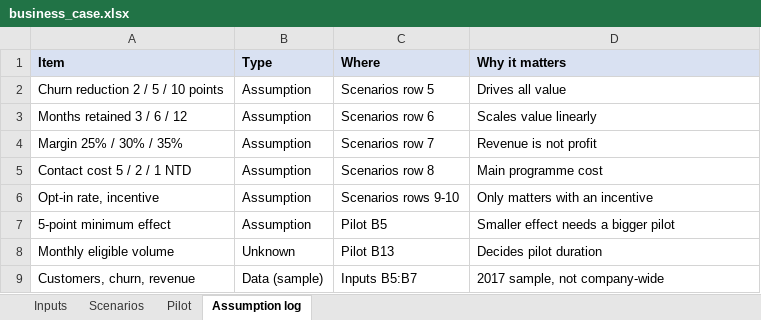
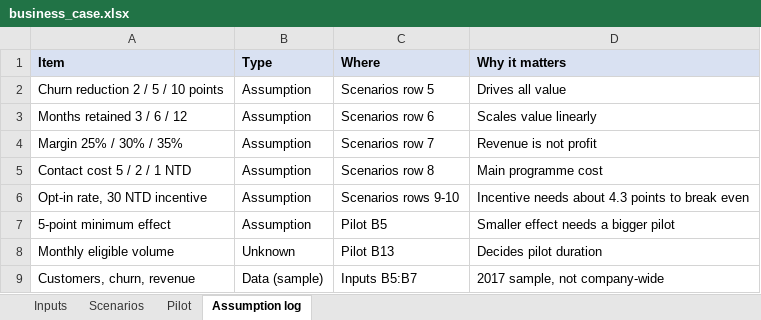
Before and after one commit to anittaelsasebastian-coder/Project_2_KKBox_Churn, an Excel workbook: business_case.xlsx, sheet Assumption log, drawn as a sheet; values as stored, in another font and other column widths than the file's, no borders; the diff names each change by its address in the sheet, - before the commit and + after, or states it on an @@ line.

Commit message:
Business case: add Base + incentive column to isolate incentive cost

```diff
--- a/business_case.xlsx (sheet Assumption log)
+++ b/business_case.xlsx (sheet Assumption log)
-A6 (Item): Opt-in rate, incentive
+A6 (Item): Opt-in rate, 30 NTD incentive
-D6 (Why it matters): Only matters with an incentive
+D6 (Why it matters): Incentive needs about 4.3 points to break even
```
Also changed, not shown: sheet Scenarios, 1 other file.
